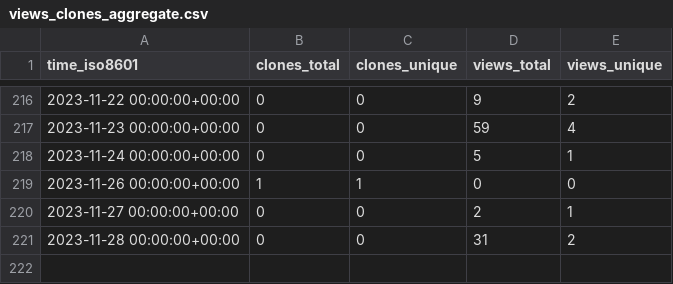
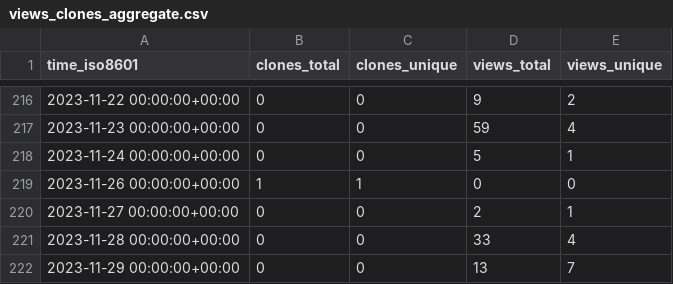
Before and after one commit to d-samal/org_activity, a CSV file: ArrowElectronics/BMCU/ghrs-data/views_clones_aggregate.csv, drawn as a sheet; only a part is shown, gaps mark what is left out.

```diff
--- a/ArrowElectronics/BMCU/ghrs-data/views_clones_aggregate.csv
+++ b/ArrowElectronics/BMCU/ghrs-data/views_clones_aggregate.csv
@@ -220,2 +220,3 @@ time_iso8601,clones_total,clones_unique,views_total,views_unique
 2023-11-27 00:00:00+00:00,0,0,2,1
-2023-11-28 00:00:00+00:00,0,0,31,2
+2023-11-28 00:00:00+00:00,0,0,33,4
+2023-11-29 00:00:00+00:00,0,0,13,7
```
Also changed, not shown: 1 other file.
